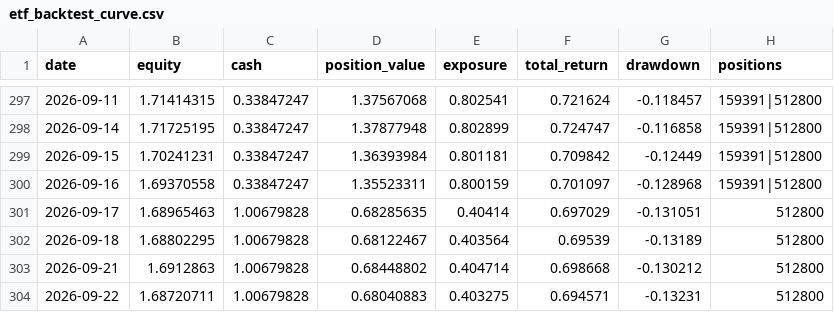
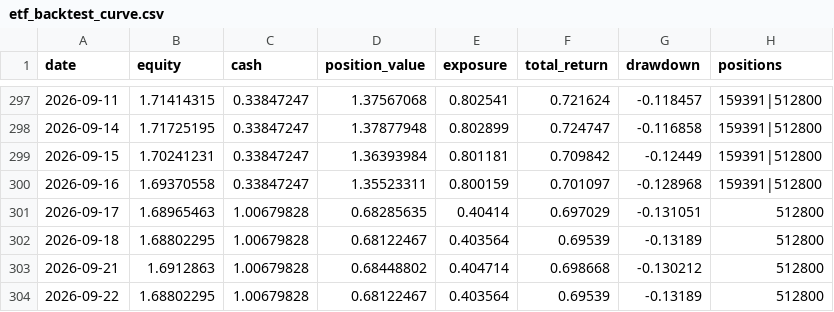
Before and after one commit to zihengniu9/etf-rotation-desk, a CSV file: outputs/etf_backtest_curve.csv, drawn as a sheet; only a part is shown, gaps mark what is left out.

```diff
--- a/outputs/etf_backtest_curve.csv
+++ b/outputs/etf_backtest_curve.csv
@@ -303,2 +303,2 @@
 2026-09-21,1.6912863,1.00679828,0.68448802,0.404714,0.698668,-0.130212,512800
-2026-09-22,1.68720711,1.00679828,0.68040883,0.403275,0.694571,-0.13231,512800
+2026-09-22,1.68802295,1.00679828,0.68122467,0.403564,0.69539,-0.13189,512800
```
Also changed, not shown: outputs/etf_backtest_positions.csv, outputs/etf_hot_rank.csv, 13 other files.
